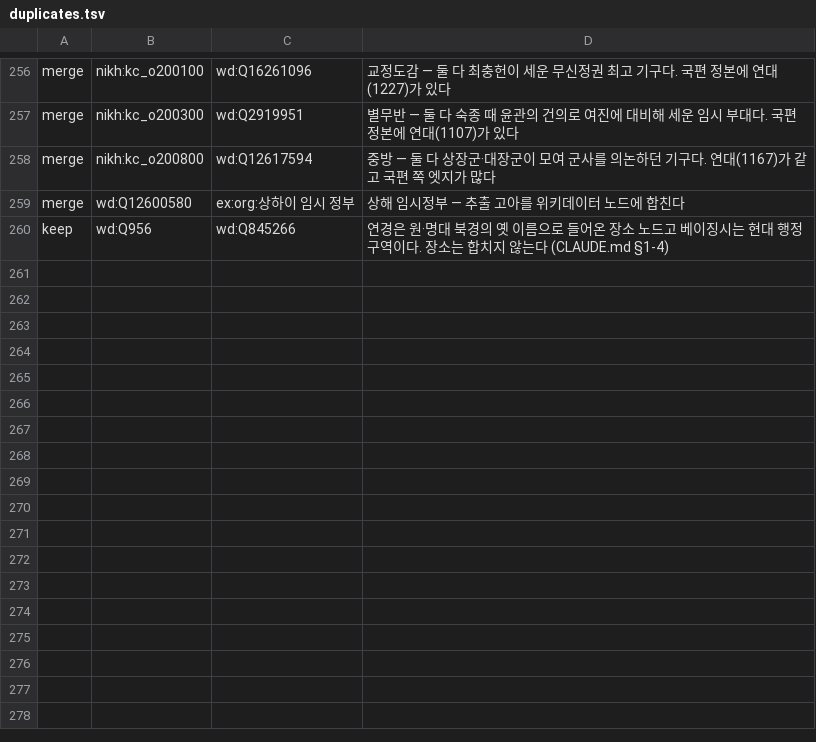
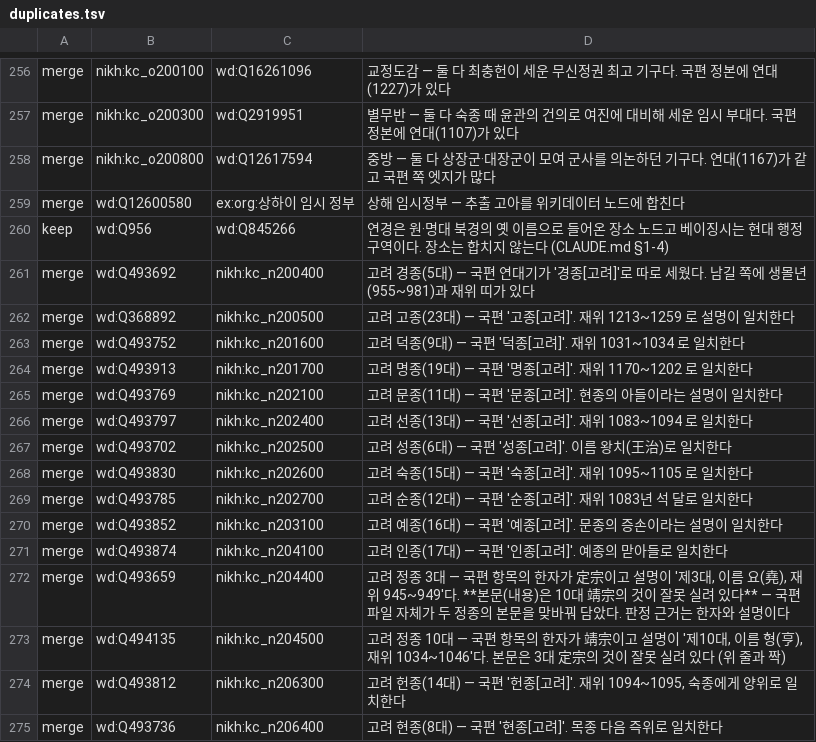
Before and after one commit to eungene0204/histgraph, a TSV file: data/duplicates.tsv, drawn as a sheet; only a part is shown, gaps mark what is left out.

```diff
--- a/data/duplicates.tsv
+++ b/data/duplicates.tsv
@@ -260 +260,16 @@ merge	wd:Q12600580	ex:org:상하이 임시 정부	상해 임시정부 — 추출
 keep	wd:Q956	wd:Q845266	연경은 원·명대 북경의 옛 이름으로 들어온 장소 노드고 베이징시는 현대 행정구역이다. 장소는 합치지 않는다 (CLAUDE.md §1-4)
+merge	wd:Q493692	nikh:kc_n200400	고려 경종(5대) — 국편 연대기가 '경종[고려]'로 따로 세웠다. 남길 쪽에 생몰년(955~981)과 재위 띠가 있다
+merge	wd:Q368892	nikh:kc_n200500	고려 고종(23대) — 국편 '고종[고려]'. 재위 1213~1259 로 설명이 일치한다
+merge	wd:Q493752	nikh:kc_n201600	고려 덕종(9대) — 국편 '덕종[고려]'. 재위 1031~1034 로 일치한다
+merge	wd:Q493913	nikh:kc_n201700	고려 명종(19대) — 국편 '명종[고려]'. 재위 1170~1202 로 일치한다
+merge	wd:Q493769	nikh:kc_n202100	고려 문종(11대) — 국편 '문종[고려]'. 현종의 아들이라는 설명이 일치한다
+merge	wd:Q493797	nikh:kc_n202400	고려 선종(13대) — 국편 '선종[고려]'. 재위 1083~1094 로 일치한다
+merge	wd:Q493702	nikh:kc_n202500	고려 성종(6대) — 국편 '성종[고려]'. 이름 왕치(王治)로 일치한다
+merge	wd:Q493830	nikh:kc_n202600	고려 숙종(15대) — 국편 '숙종[고려]'. 재위 1095~1105 로 일치한다
+merge	wd:Q493785	nikh:kc_n202700	고려 순종(12대) — 국편 '순종[고려]'. 재위 1083년 석 달로 일치한다
+merge	wd:Q493852	nikh:kc_n203100	고려 예종(16대) — 국편 '예종[고려]'. 문종의 증손이라는 설명이 일치한다
+merge	wd:Q493874	nikh:kc_n204100	고려 인종(17대) — 국편 '인종[고려]'. 예종의 맏아들로 일치한다
+merge	wd:Q493659	nikh:kc_n204400	고려 정종 3대 — 국편 항목의 한자가 定宗이고 설명이 '제3대, 이름 요(堯), 재위 945~949'다. **본문(내용)은 10대 靖宗의 것이 잘못 실려 있다** — 국편 파일 자체가 두 정종의 본문을 맞바꿔 담았다. 판정 근거는 한자와 설명이다
+merge	wd:Q494135	nikh:kc_n204500	고려 정종 10대 — 국편 항목의 한자가 靖宗이고 설명이 '제10대, 이름 형(亨), 재위 1034~1046'다. 본문은 3대 定宗의 것이 잘못 실려 있다 (위 줄과 짝)
+merge	wd:Q493812	nikh:kc_n206300	고려 헌종(14대) — 국편 '헌종[고려]'. 재위 1094~1095, 숙종에게 양위로 일치한다
+merge	wd:Q493736	nikh:kc_n206400	고려 현종(8대) — 국편 '현종[고려]'. 목종 다음 즉위로 일치한다
```
Also changed, not shown: 4 other files.
